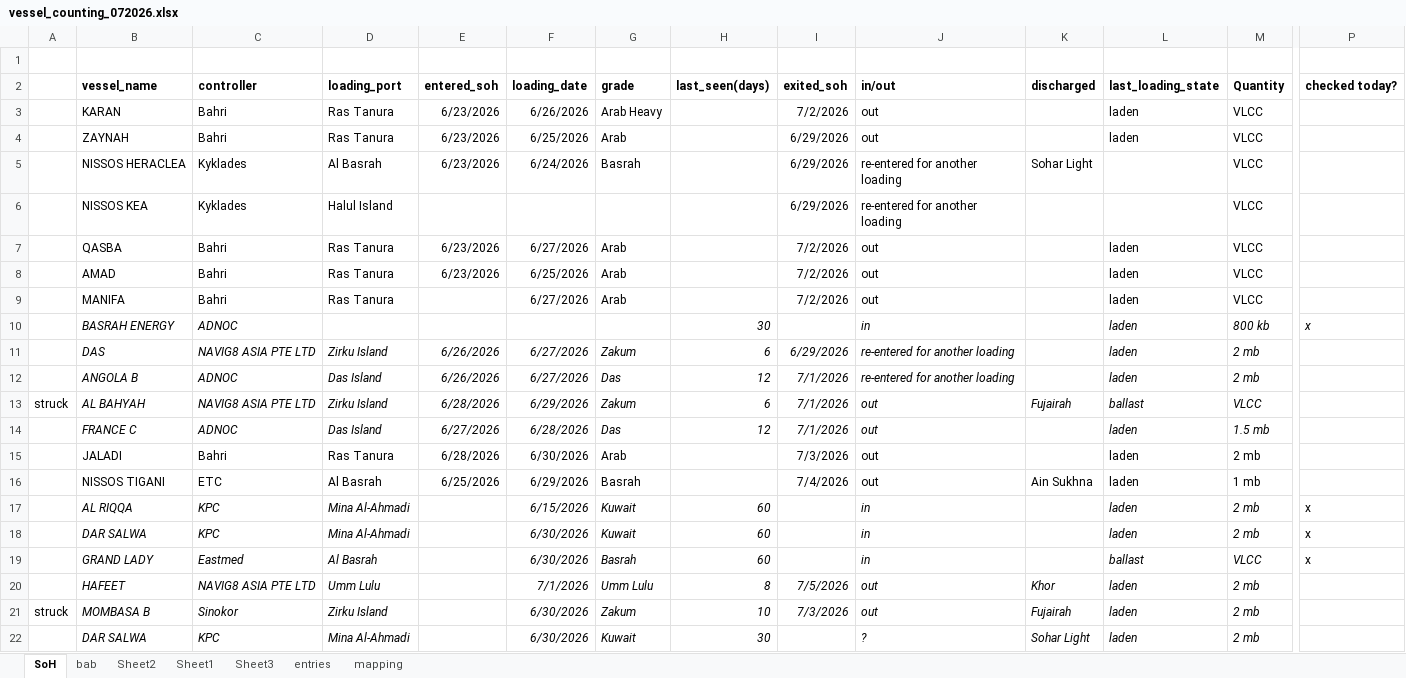
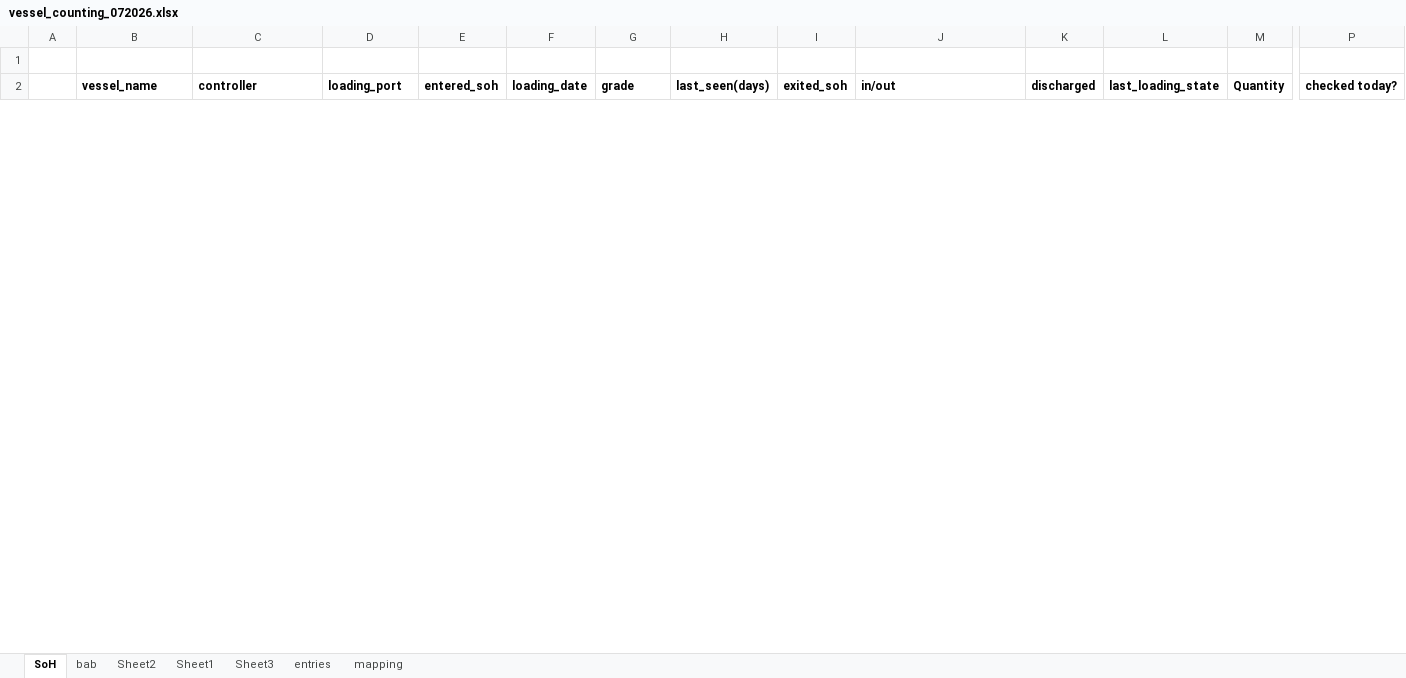
Before and after one commit to lcgr-jg/vessel_crossing, an Excel workbook: vessel_counting_072026.xlsx, sheet SoH, drawn as a sheet; only a part is shown, gaps mark what is left out; values as stored, in another font and other column widths than the file's, no borders; charts and pictures not drawn; removed rows and columns are numbered as before the commit, all else as after; rows hold the shown columns only; the diff covers the shown part only; the diff names each change by its address in the sheet, - before the commit and + after, or states it on an @@ line.

Commit message:
new reports and added counts for suez bypass

```diff
--- a/vessel_counting_072026.xlsx (sheet SoH)
+++ b/vessel_counting_072026.xlsx (sheet SoH)
@@ row 3 hidden:  | KARAN | Bahri | Ras Tanura | 6/23/2026 | 6/26/2026 | Arab Heavy |  | 7/2/2026 | out |  | laden | VLCC @@
@@ row 4 hidden:  | ZAYNAH | Bahri | Ras Tanura | 6/23/2026 | 6/25/2026 | Arab |  | 6/29/2026 | out |  | laden | VLCC @@
@@ row 5 hidden:  | NISSOS HERACLEA | Kyklades | Al Basrah | 6/23/2026 | 6/24/2026 | Basrah |  | 6/29/2026 | re-entered for another loading | Sohar Light |  | VLCC @@
@@ row 6 hidden:  | NISSOS KEA | Kyklades | Halul Island |  |  |  |  | 6/29/2026 | re-entered for another loading |  |  | VLCC @@
@@ row 7 hidden:  | QASBA | Bahri | Ras Tanura | 6/23/2026 | 6/27/2026 | Arab |  | 7/2/2026 | out |  | laden | VLCC @@
@@ row 8 hidden:  | AMAD | Bahri | Ras Tanura | 6/23/2026 | 6/25/2026 | Arab |  | 7/2/2026 | out |  | laden | VLCC @@
@@ row 9 hidden:  | MANIFA | Bahri | Ras Tanura |  | 6/27/2026 | Arab |  | 7/2/2026 | out |  | laden | VLCC @@
-row 10:  | BASRAH ENERGY | ADNOC |  |  |  |  | 30 |  | in |  | laden | 800 kb | x
@@ row 11 hidden:  | DAS | NAVIG8 ASIA PTE LTD | Zirku Island | 6/26/2026 | 6/27/2026 | Zakum | 6 | 6/29/2026 | re-entered for another loading |  | laden | 2 mb @@
@@ row 12 hidden:  | ANGOLA B | ADNOC | Das Island | 6/26/2026 | 6/27/2026 | Das | 12 | 7/1/2026 | re-entered for another loading |  | laden | 2 mb @@
@@ row 13 hidden: struck | AL BAHYAH | NAVIG8 ASIA PTE LTD | Zirku Island | 6/28/2026 | 6/29/2026 | Zakum | 6 | 7/1/2026 | out | Fujairah | ballast | VLCC @@
@@ row 14 hidden:  | FRANCE C | ADNOC | Das Island | 6/27/2026 | 6/28/2026 | Das | 12 | 7/1/2026 | out |  | laden | 1.5 mb @@
@@ row 15 hidden:  | JALADI | Bahri | Ras Tanura | 6/28/2026 | 6/30/2026 | Arab |  | 7/3/2026 | out |  | laden | 2 mb @@
@@ row 16 hidden:  | NISSOS TIGANI | ETC | Al Basrah | 6/25/2026 | 6/29/2026 | Basrah |  | 7/4/2026 | out | Ain Sukhna | laden | 1 mb @@
-row 17:  | AL RIQQA | KPC | Mina Al-Ahmadi |  | 6/15/2026 | Kuwait | 60 |  | in |  | laden | 2 mb | x
-row 18:  | DAR SALWA | KPC | Mina Al-Ahmadi |  | 6/30/2026 | Kuwait | 60 |  | in |  | laden | 2 mb | x
-row 19:  | GRAND LADY | Eastmed | Al Basrah |  | 6/30/2026 | Basrah | 60 |  | in |  | ballast | VLCC | x
@@ row 20 hidden:  | HAFEET | NAVIG8 ASIA PTE LTD | Umm Lulu |  | 7/1/2026 | Umm Lulu | 8 | 7/5/2026 | out | Khor | laden | 2 mb @@
@@ row 21 hidden: struck | MOMBASA B | Sinokor | Zirku Island |  | 6/30/2026 | Zakum | 10 | 7/3/2026 | out | Fujairah | laden | 2 mb @@
@@ row 22 hidden:  | DAR SALWA | KPC | Mina Al-Ahmadi |  | 6/30/2026 | Kuwait | 30 |  | ? | Sohar Light | laden | 2 mb @@
```
Also changed, not shown: 20 added rows, 17 removed rows, 24 hidden or unhidden rows, 62 edited cells and cell formats elsewhere in this sheet, sheet entries, sheet Sheet3, formulas that keep their value, charts or pictures, 36 other files.
